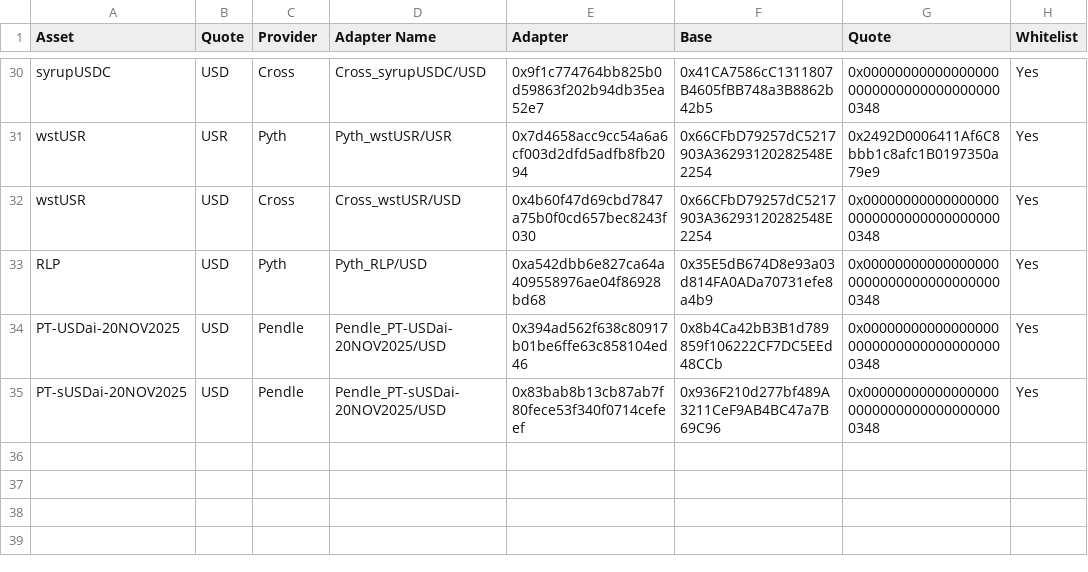
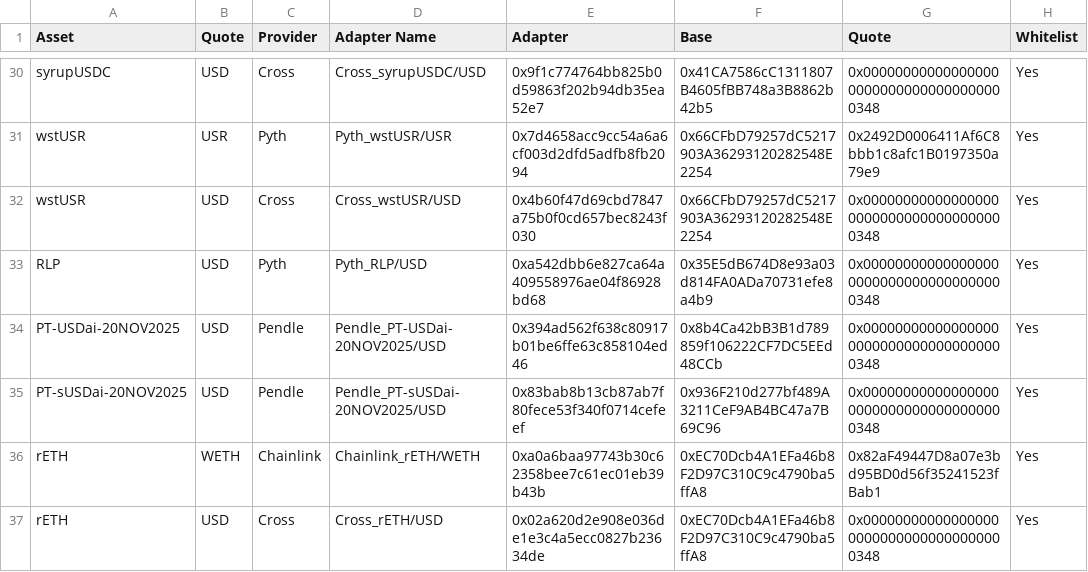
Before and after one commit to euler-xyz/euler-interfaces, a CSV file: addresses/42161/OracleAdaptersAddresses.csv, drawn as a sheet; only a part is shown, gaps mark what is left out; the diff names each change by its address in the sheet, - before the commit and + after, or states it on an @@ line.

Commit message:
feat: new adapters

```diff
--- a/addresses/42161/OracleAdaptersAddresses.csv
+++ b/addresses/42161/OracleAdaptersAddresses.csv
+row 36: rETH | WETH | Chainlink | Chainlink_rETH/WETH | 0xa0a6baa97743b30c62358bee7c61ec01eb39b43b | 0xEC70Dcb4A1EFa46b8F2D97C310C9c4790ba5ffA8 | 0x82aF49447D8a07e3bd95BD0d56f35241523fBab1 | Yes
+row 37: rETH | USD | Cross | Cross_rETH/USD | 0x02a620d2e908e036de1e3c4a5ecc0827b23634de | 0xEC70Dcb4A1EFa46b8F2D97C310C9c4790ba5ffA8 | 0x0000000000000000000000000000000000000348 | Yes
```
